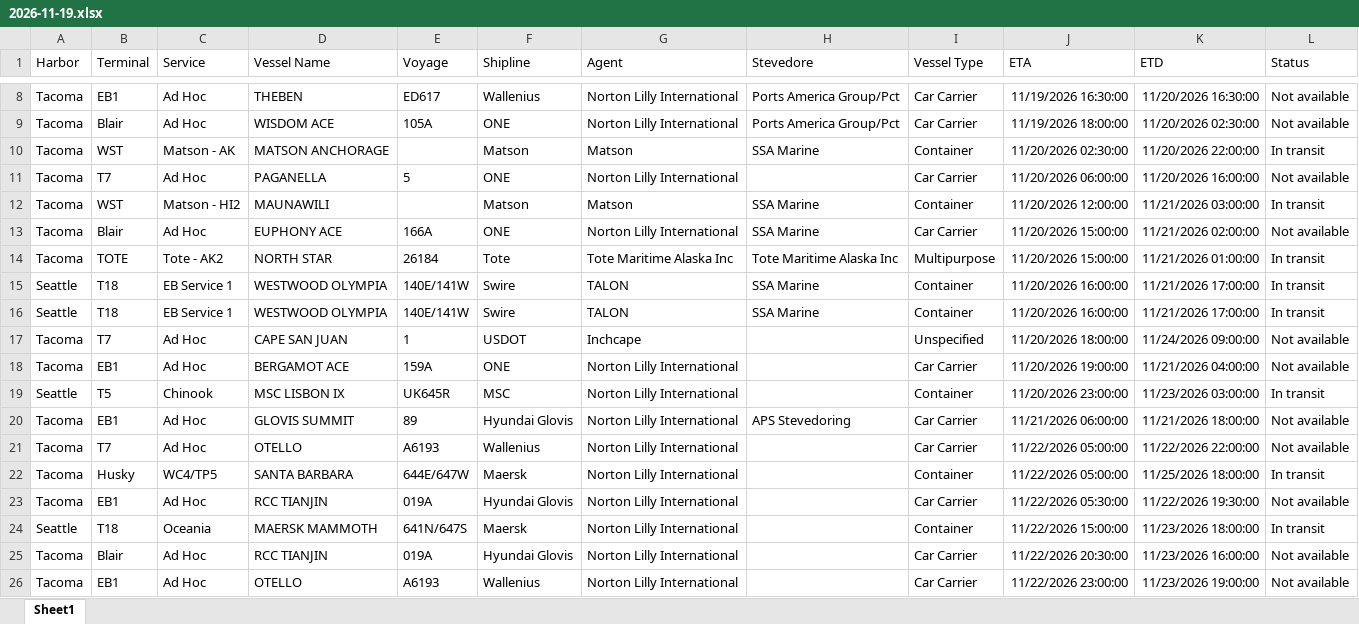
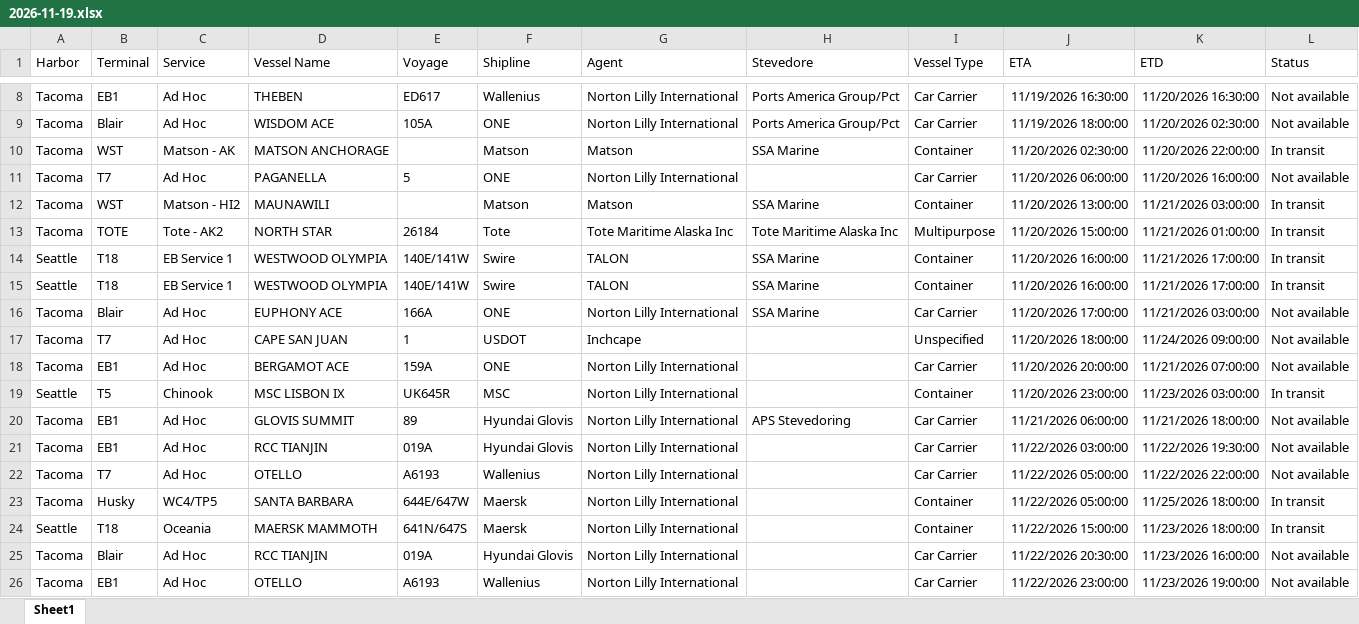
Before and after one commit to TheJoe1990/Ilwu, an Excel workbook: data/vessels/2026-11-19.xlsx, sheet Sheet1, drawn as a sheet; only a part is shown, gaps mark what is left out; values as stored, in another font and other column widths than the file's, no borders; table styles not drawn; removed rows and columns are numbered as before the commit, all else as after; the diff covers the shown part only; the diff names each change by its address in the sheet, - before the commit and + after, or states it on an @@ line.

```diff
--- a/data/vessels/2026-11-19.xlsx (sheet Sheet1)
+++ b/data/vessels/2026-11-19.xlsx (sheet Sheet1)
-J12 (ETA): 11/20/2026 12:00:00
+J12 (ETA): 11/20/2026 13:00:00
-row 13: Tacoma | Blair | Ad Hoc | EUPHONY ACE | 166A | ONE | Norton Lilly International | SSA Marine | Car Carrier | 11/20/2026 15:00:00 | 11/21/2026 02:00:00 | Not available
+row 16: Tacoma | Blair | Ad Hoc | EUPHONY ACE | 166A | ONE | Norton Lilly International | SSA Marine | Car Carrier | 11/20/2026 17:00:00 | 11/21/2026 03:00:00 | Not available
-J18 (ETA): 11/20/2026 19:00:00
+J18 (ETA): 11/20/2026 20:00:00
-K18 (ETD): 11/21/2026 04:00:00
+K18 (ETD): 11/21/2026 07:00:00
+row 21: Tacoma | EB1 | Ad Hoc | RCC TIANJIN | 019A | Hyundai Glovis | Norton Lilly International |  | Car Carrier | 11/22/2026 03:00:00 | 11/22/2026 19:30:00 | Not available
-row 23: Tacoma | EB1 | Ad Hoc | RCC TIANJIN | 019A | Hyundai Glovis | Norton Lilly International |  | Car Carrier | 11/22/2026 05:30:00 | 11/22/2026 19:30:00 | Not available
```
Also changed, not shown: 7 added rows, 7 removed rows, 3 moved rows and 13 edited cells elsewhere in this sheet, 5 other files.
